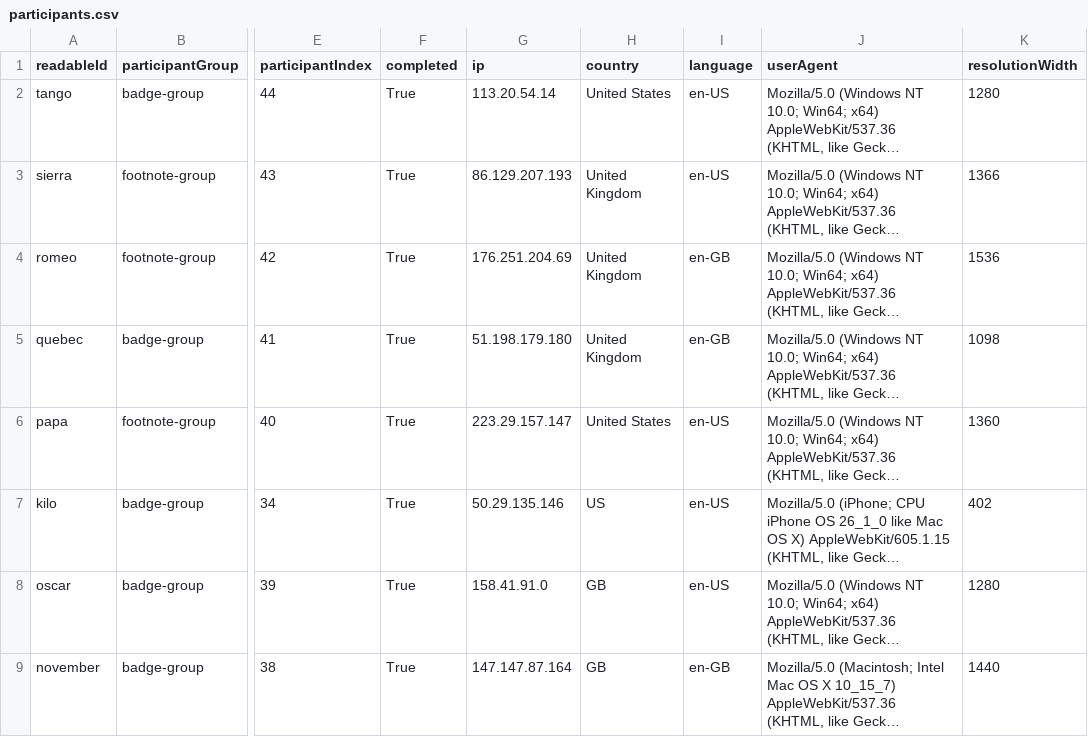
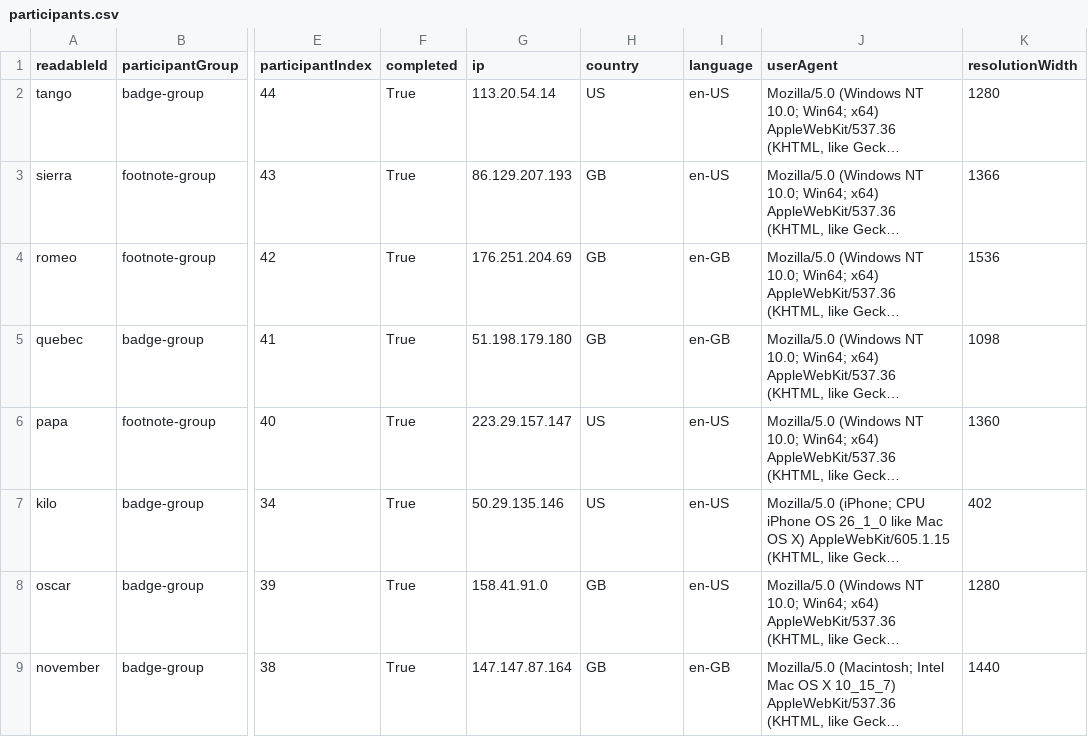
Before and after one commit to datavis-study/datavis-study.github.io, a CSV file: analysis/data/participants.csv, drawn as a sheet; only a part is shown, gaps mark what is left out; long unchanged cells end in …; the diff names each change by its address in the sheet, - before the commit and + after, or states it on an @@ line.

```diff
--- a/analysis/data/participants.csv
+++ b/analysis/data/participants.csv
-H2 (country): United States
+H2 (country): US
-H3:H5 (country): United Kingdom
+H3:H5 (country): GB
-H6 (country): United States
+H6 (country): US
```
Also changed, not shown: analysis/data/stimulus_badge_metrics.csv, 45 other files.
